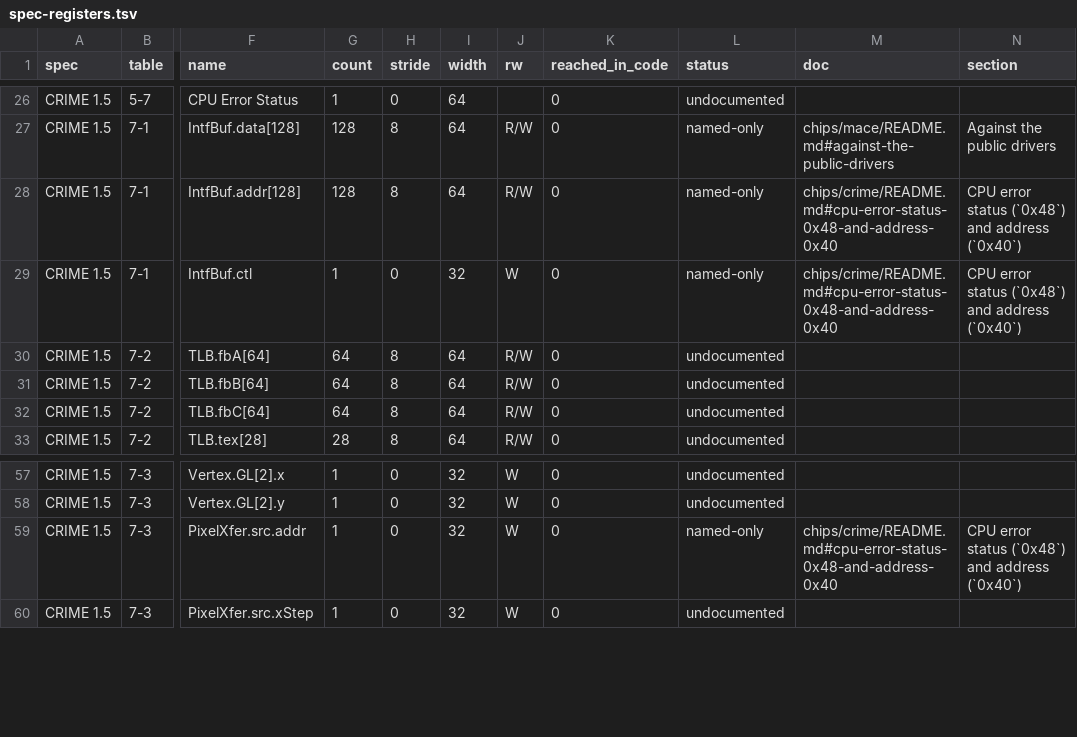
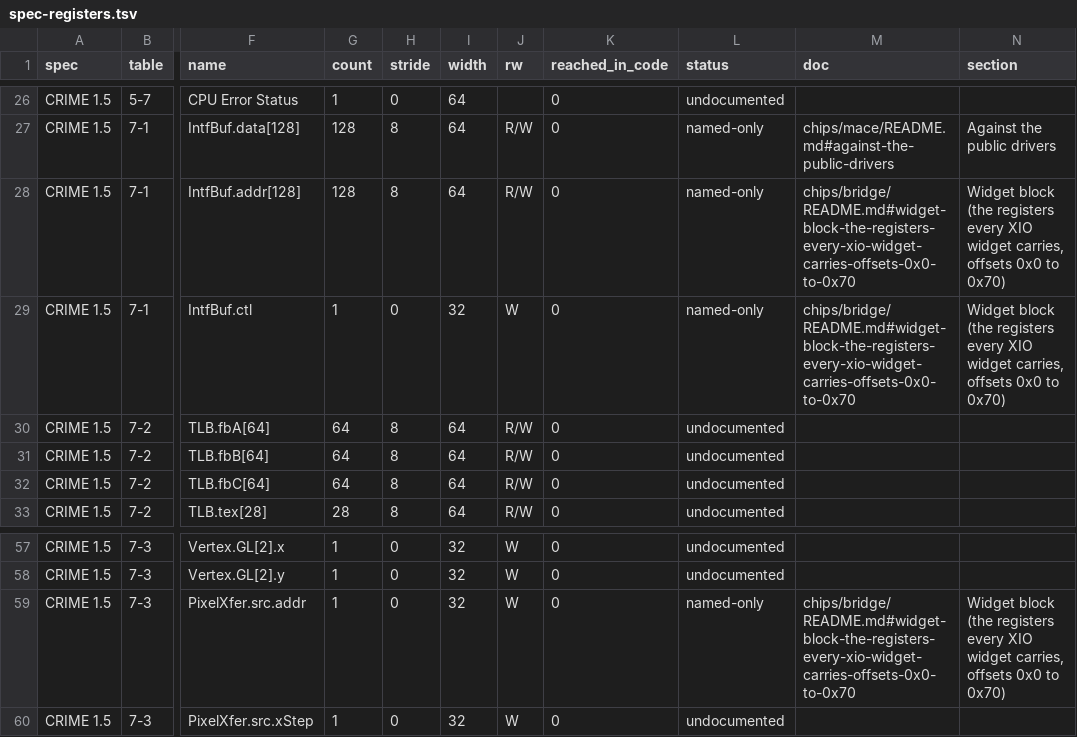
Before and after one commit to jamesbraid/chips, a TSV file: docs/inventory/spec-registers.tsv, drawn as a sheet; only a part is shown, gaps mark what is left out; the diff names each change by its address in the sheet, - before the commit and + after, or states it on an @@ line.

Commit message:
docs/bridge: write the register table, attach and error sequences and the public-driver comparison
The page was a stub. It now holds the 41 Bridge and XBridge register rows
graded from the binaries (17 established, 23 inferred, 1 unknown), the
chip-type dispatch the shared accessors use, the attach order, the external
translation RAM size probe, the interrupt, reset and error sequences and the
IP30 PROM's accesses.

Which of the two chips each accessor reaches is read from its dispatch;
where the chips differ the IP35 copy of the accessor was run in the harness.
The comparison with the public Linux and OpenBSD drivers is a separate
section: names, bit positions and counts agree, and two behaviours differ
(the interrupt device register written at attach, and the control swap bits
the Linux probe clears). The page never cites the specification scans.

The inventory is regenerated with the routines the page now names.

```diff
--- a/docs/inventory/spec-registers.tsv
+++ b/docs/inventory/spec-registers.tsv
-M28:M29 (doc): chips/crime/README.md#cpu-error-status-0x48-and-address-0x40
+M28:M29 (doc): chips/bridge/README.md#widget-block-the-registers-every-xio-widget-carries-offsets-0x0-to-0x70
-N28:N29 (section): CPU error status (`0x48`) and address (`0x40`)
+N28:N29 (section): Widget block (the registers every XIO widget carries, offsets 0x0 to 0x70)
-M59 (doc): chips/crime/README.md#cpu-error-status-0x48-and-address-0x40
+M59 (doc): chips/bridge/README.md#widget-block-the-registers-every-xio-widget-carries-offsets-0x0-to-0x70
-N59 (section): CPU error status (`0x48`) and address (`0x40`)
+N59 (section): Widget block (the registers every XIO widget carries, offsets 0x0 to 0x70)
```
Also changed, not shown: docs/inventory/binaries.tsv, docs/inventory/summary.tsv, 3 other files.
